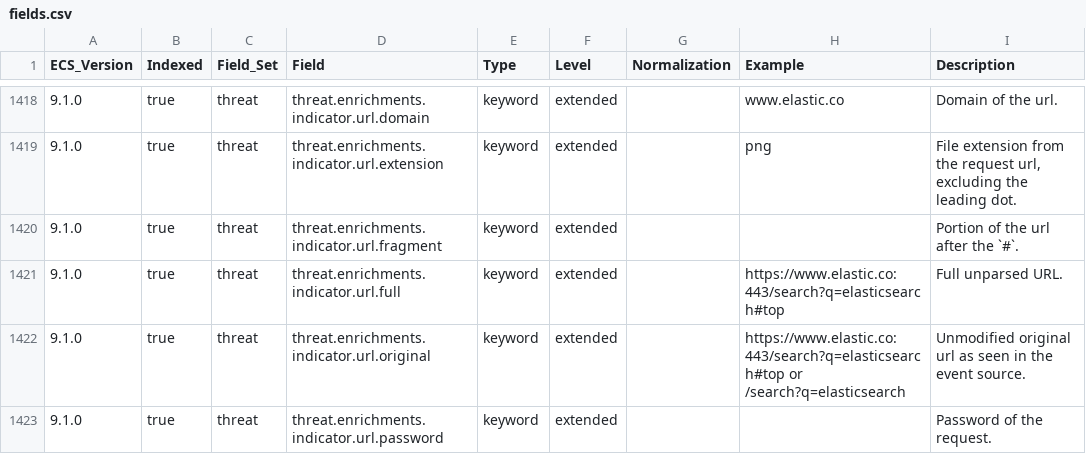
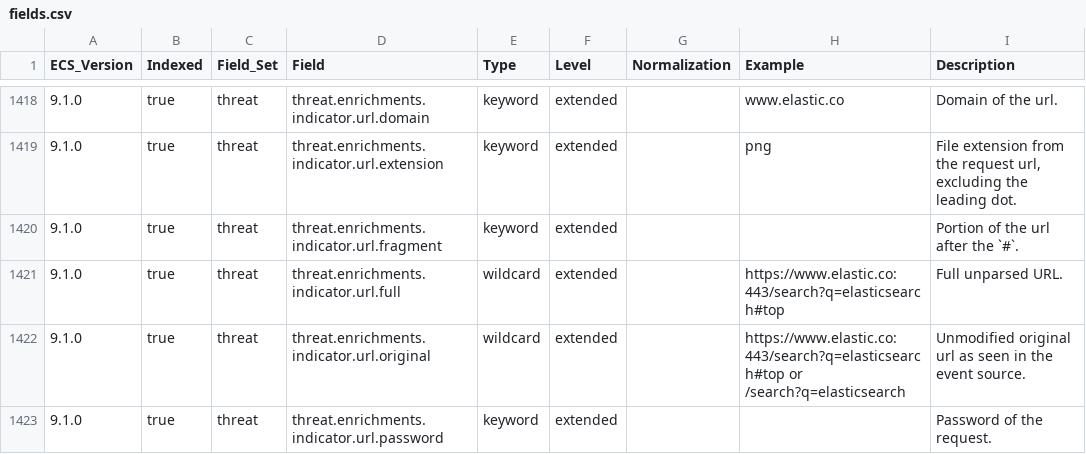
Before and after one commit to wazuh/wazuh-indexer-plugins, a CSV file: wcs/stateless/events/findings/docs/fields.csv, drawn as a sheet; only a part is shown, gaps mark what is left out; the diff covers the shown part only.

```diff
--- a/wcs/stateless/events/findings/docs/fields.csv
+++ b/wcs/stateless/events/findings/docs/fields.csv
@@ -1420,4 +1420,4 @@ ECS_Version,Indexed,Field_Set,Field,Type,Level,Normalization,Example,Description
 9.1.0,true,threat,threat.enrichments.indicator.url.fragment,keyword,extended,,,Portion of the url after the `#`.
-9.1.0,true,threat,threat.enrichments.indicator.url.full,keyword,extended,,https://www.elastic.co:443/search?q=elasticsearch#top,Full unparsed URL.
-9.1.0,true,threat,threat.enrichments.indicator.url.original,keyword,extended,,https://www.elastic.co:443/search?q=elasticsearch#top or /search?q=elasticsearch,Unmodified original url as seen in the event source.
+9.1.0,true,threat,threat.enrichments.indicator.url.full,wildcard,extended,,https://www.elastic.co:443/search?q=elasticsearch#top,Full unparsed URL.
+9.1.0,true,threat,threat.enrichments.indicator.url.original,wildcard,extended,,https://www.elastic.co:443/search?q=elasticsearch#top or /search?q=elasticsearch,Unmodified original url as seen in the event source.
 9.1.0,true,threat,threat.enrichments.indicator.url.password,keyword,extended,,,Password of the request.
```
Also changed, not shown: 25 edited cells elsewhere in this file, wcs/stateful/agent-config/docs/fields.csv, wcs/stateful/agent-stats/docs/fields.csv, 46 other files.
